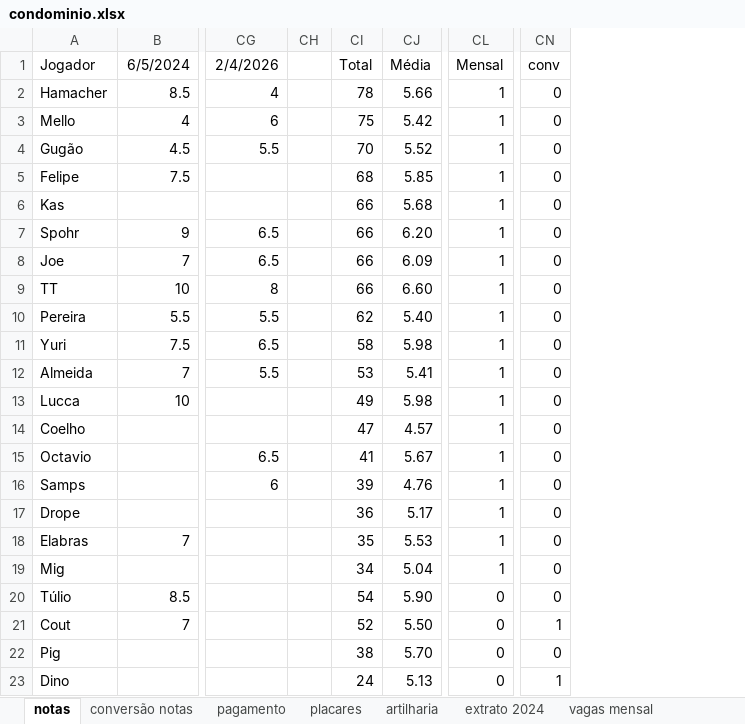
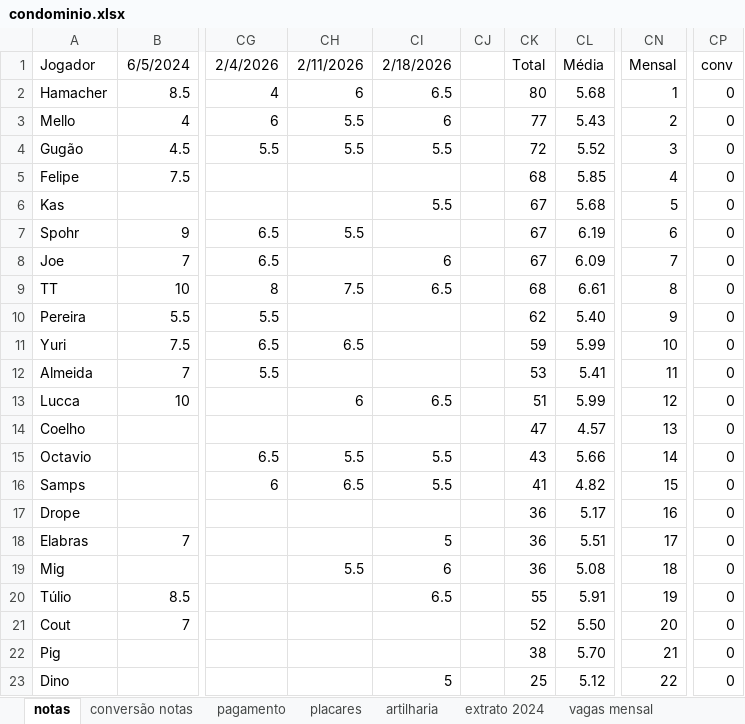
Before and after one commit to PHamacher/dashboard-pelada, an Excel workbook: data/condominio.xlsx, sheet notas, drawn as a sheet; only a part is shown, gaps mark what is left out; values as stored, in another font and other column widths than the file's, no borders; conditional formats not drawn; removed rows and columns are numbered as before the commit, all else as after; the diff covers the shown part only; the diff names each change by its address in the sheet, - before the commit and + after, or states it on an @@ line.

```diff
--- a/data/condominio.xlsx (sheet notas)
+++ b/data/condominio.xlsx (sheet notas)
+column CH, rows 1-19: 2/11/2026 | 6 | 5.5 | 5.5 |  |  | 5.5 |  | 7.5 |  | 6.5 |  | 6 |  | 5.5 | 6.5 |  |  | 5.5
+column CI, rows 1-23: 2/18/2026 | 6.5 | 6 | 5.5 |  | 5.5 |  | 6 | 6.5 |  |  |  | 6.5 |  | 5.5 | 5.5 |  | 5 | 6 | 6.5 |  |  | 5
-column CL, rows 1-23: Mensal | 1 | 1 | 1 | 1 | 1 | 1 | 1 | 1 | 1 | 1 | 1 | 1 | 1 | 1 | 1 | 1 | 1 | 1 | 0 | 0 | 0 | 0
+column CN, rows 1-23: Mensal | 1 | 2 | 3 | 4 | 5 | 6 | 7 | 8 | 9 | 10 | 11 | 12 | 13 | 14 | 15 | 16 | 17 | 18 | 19 | 20 | 21 | 22
-CK2: 78
+CK2: 80
-CL2: 5.66
+CL2: 5.68
-CK3: 75
+CK3: 77
-CL3: 5.42
+CL3: 5.43
-CK4: 70
+CK4: 72
-CK6:CK8: 66
+CK6:CK8: 67
-CL7: 6.20
+CL7: 6.19
-CK9: 66
+CK9: 68
-CL9: 6.60
+CL9: 6.61
-CK11: 58
+CK11: 59
-CL11: 5.98
+CL11: 5.99
-CK13: 49
+CK13: 51
-CL13: 5.98
+CL13: 5.99
-CK15: 41
+CK15: 43
-CL15: 5.67
+CL15: 5.66
-CK16: 39
+CK16: 41
-CL16: 4.76
+CL16: 4.82
-CK18: 35
+CK18: 36
-CL18: 5.53
+CL18: 5.51
-CK19: 34
+CK19: 36
-CL19: 5.04
+CL19: 5.08
-CK20: 54
+CK20: 55
-CL20: 5.90
+CL20: 5.91
-CP21: 1
+CP21: 0
-CK23: 24
+CK23: 25
-CL23: 5.13
+CL23: 5.12
-CP23: 1
+CP23: 0
```
Also changed, not shown: 4 added rows, 2 removed rows, 26 edited cells and cell formats elsewhere in this sheet, sheet placares, sheet artilharia, sheet pagamento, formulas that keep their value.
